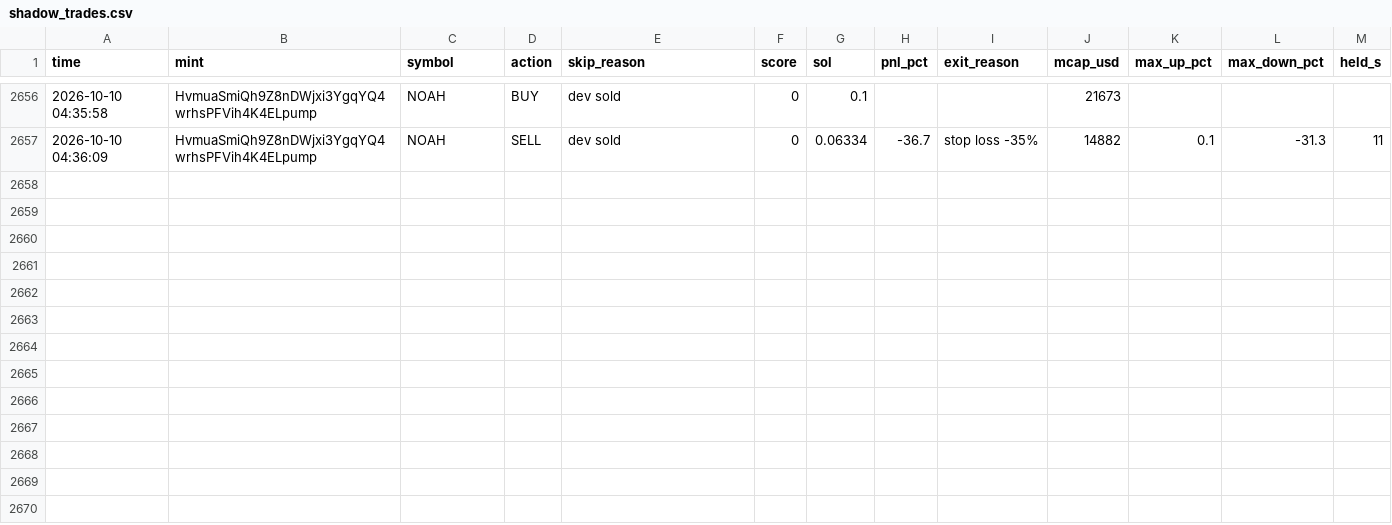
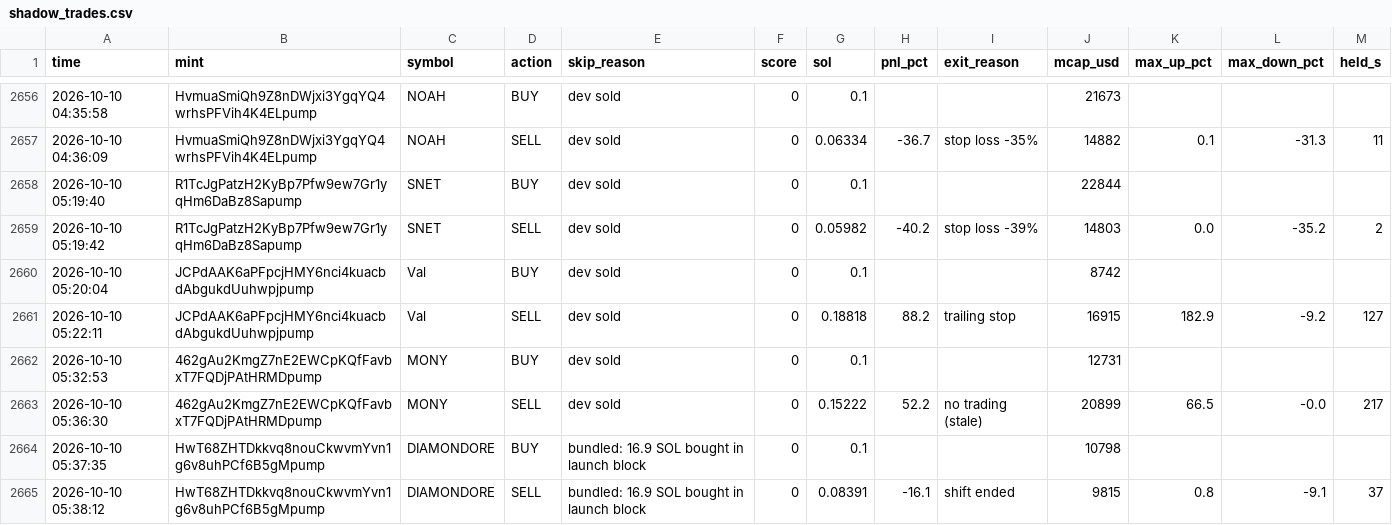
Before and after one commit to Avilliana/Pump-bot, a CSV file: logs/shadow_trades.csv, drawn as a sheet; only a part is shown, gaps mark what is left out.

```diff
--- a/logs/shadow_trades.csv
+++ b/logs/shadow_trades.csv
@@ -2657 +2657,9 @@ time,mint,symbol,action,skip_reason,score,sol,pnl_pct,exit_reason,mcap_usd,max_u
 2026-10-10 04:36:09,HvmuaSmiQh9Z8nDWjxi3YgqYQ4wrhsPFVih4K4ELpump,NOAH,SELL,dev sold,0,0.06334,-36.7,stop loss -35%,14882,0.1,-31.3,11
+2026-10-10 05:19:40,R1TcJgPatzH2KyBp7Pfw9ew7Gr1yqHm6DaBz8Sapump,SNET,BUY,dev sold,0,0.1,,,22844,,,
+2026-10-10 05:19:42,R1TcJgPatzH2KyBp7Pfw9ew7Gr1yqHm6DaBz8Sapump,SNET,SELL,dev sold,0,0.05982,-40.2,stop loss -39%,14803,0.0,-35.2,2
+2026-10-10 05:20:04,JCPdAAK6aPFpcjHMY6nci4kuacbdAbgukdUuhwpjpump,Val,BUY,dev sold,0,0.1,,,8742,,,
+2026-10-10 05:22:11,JCPdAAK6aPFpcjHMY6nci4kuacbdAbgukdUuhwpjpump,Val,SELL,dev sold,0,0.18818,88.2,trailing stop,16915,182.9,-9.2,127
+2026-10-10 05:32:53,462gAu2KmgZ7nE2EWCpKQfFavbxT7FQDjPAtHRMDpump,MONY,BUY,dev sold,0,0.1,,,12731,,,
+2026-10-10 05:36:30,462gAu2KmgZ7nE2EWCpKQfFavbxT7FQDjPAtHRMDpump,MONY,SELL,dev sold,0,0.15222,52.2,no trading (stale),20899,66.5,-0.0,217
+2026-10-10 05:37:35,HwT68ZHTDkkvq8nouCkwvmYvn1g6v8uhPCf6B5gMpump,DIAMONDORE,BUY,bundled: 16.9 SOL bought in launch block,0,0.1,,,10798,,,
+2026-10-10 05:38:12,HwT68ZHTDkkvq8nouCkwvmYvn1g6v8uhPCf6B5gMpump,DIAMONDORE,SELL,bundled: 16.9 SOL bought in launch block,0,0.08391,-16.1,shift ended,9815,0.8,-9.1,37
```
Also changed, not shown: logs/equity.csv, 2 other files.
